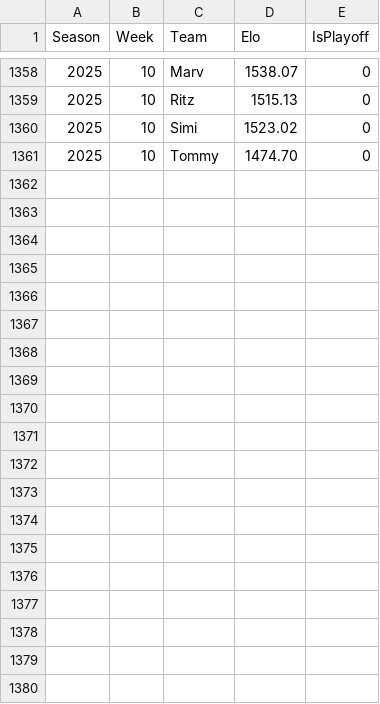
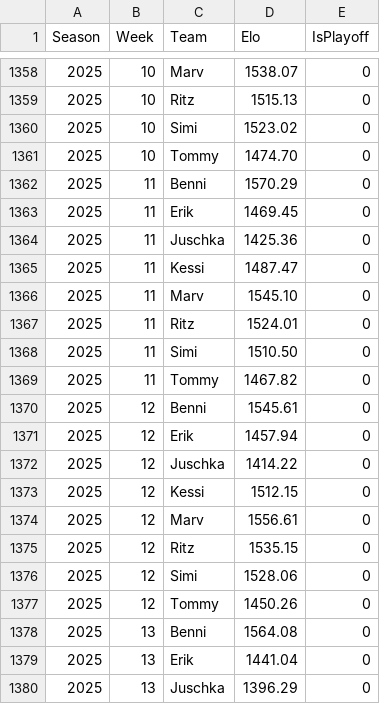
Before and after one commit to KoBeWa/Scrape, a TSV file: output/elo-history/elo_ratings_history.tsv, drawn as a sheet; only a part is shown, gaps mark what is left out; the diff covers the shown part only.

```diff
--- a/output/elo-history/elo_ratings_history.tsv
+++ b/output/elo-history/elo_ratings_history.tsv
@@ -1361 +1361,20 @@ Season	Week	Team	Elo	IsPlayoff
 2025	10	Tommy	1474.70	0
+2025	11	Benni	1570.29	0
+2025	11	Erik	1469.45	0
+2025	11	Juschka	1425.36	0
+2025	11	Kessi	1487.47	0
+2025	11	Marv	1545.10	0
+2025	11	Ritz	1524.01	0
+2025	11	Simi	1510.50	0
+2025	11	Tommy	1467.82	0
+2025	12	Benni	1545.61	0
+2025	12	Erik	1457.94	0
+2025	12	Juschka	1414.22	0
+2025	12	Kessi	1512.15	0
+2025	12	Marv	1556.61	0
+2025	12	Ritz	1535.15	0
+2025	12	Simi	1528.06	0
+2025	12	Tommy	1450.26	0
+2025	13	Benni	1564.08	0
+2025	13	Erik	1441.04	0
+2025	13	Juschka	1396.29	0
```
Also changed, not shown: 21 added rows elsewhere in this file, 1 other file.
